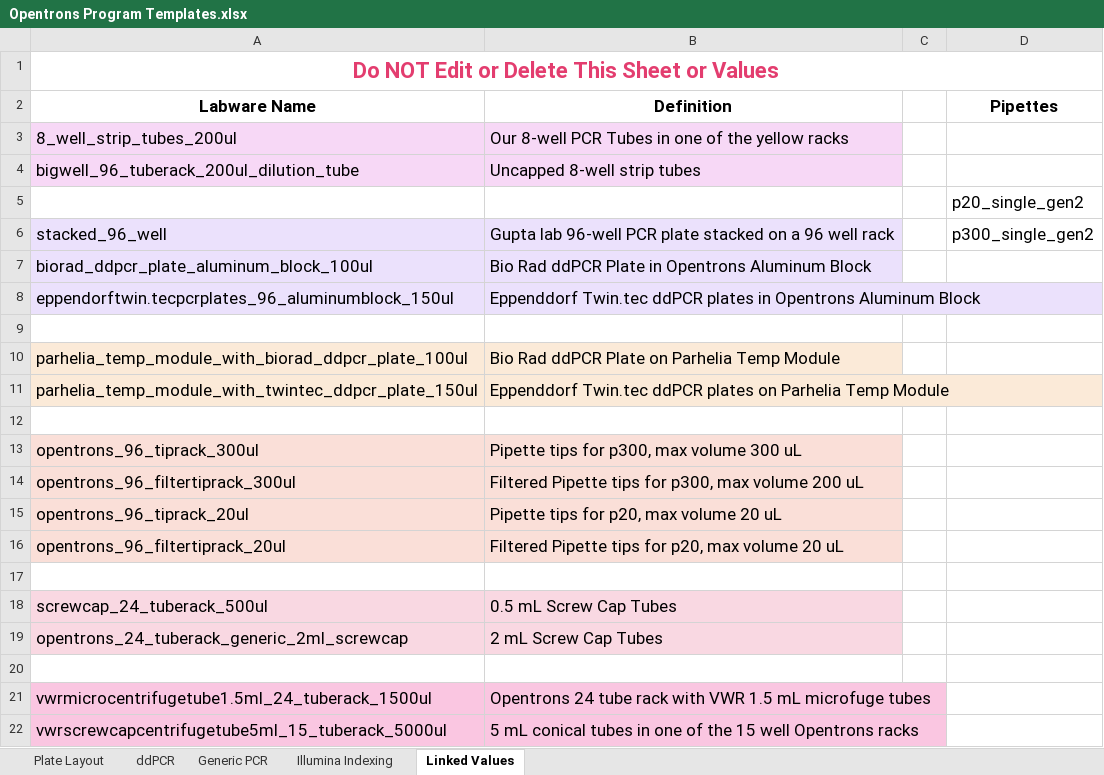
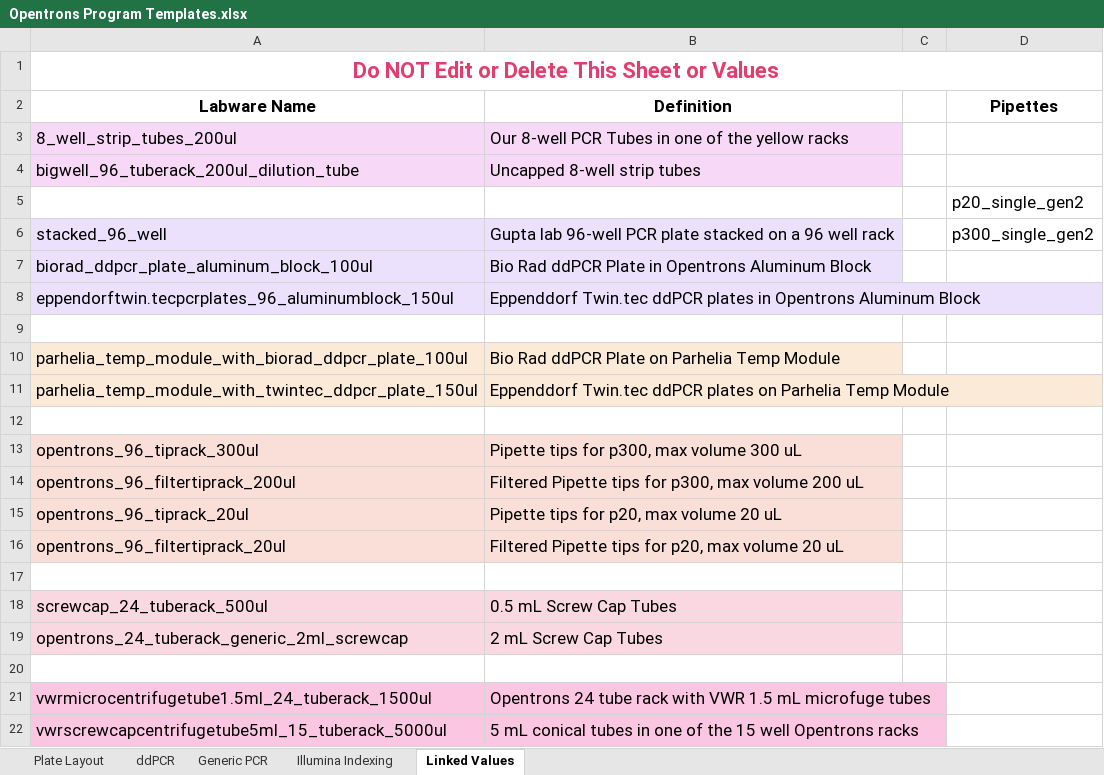
Before and after one commit to Gaorav-Gupta-Lab/Opentrons_Programs, an Excel workbook: Docs/Opentrons Program Templates.xlsx, sheet Linked Values, drawn as a sheet; values as stored, in another font and other column widths than the file's, no borders; the diff names each change by its address in the sheet, - before the commit and + after, or states it on an @@ line.

```diff
--- a/Docs/Opentrons Program Templates.xlsx (sheet Linked Values)
+++ b/Docs/Opentrons Program Templates.xlsx (sheet Linked Values)
-A14 (Labware Name): opentrons_96_filtertiprack_300ul
+A14 (Labware Name): opentrons_96_filtertiprack_200ul
```
Also changed, not shown: sheet ddPCR, sheet Generic PCR, 1 other file.
